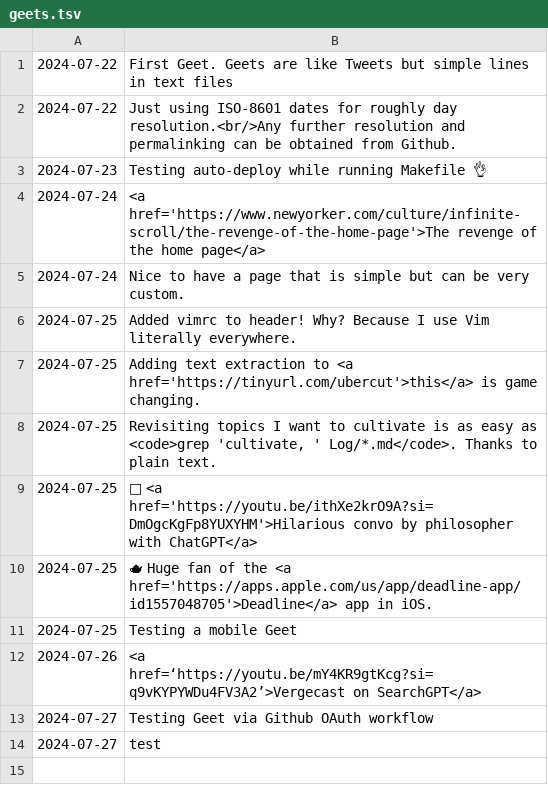
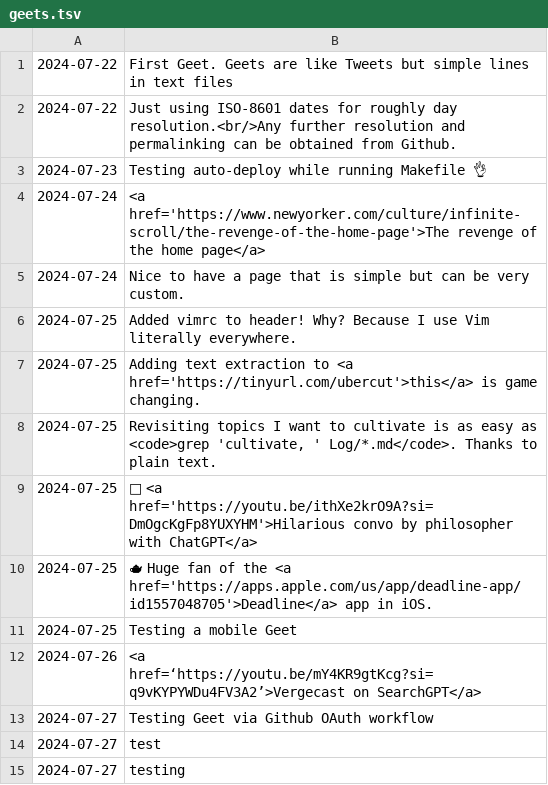
Before and after one commit to geetduggal/geetduggal.github.io, a TSV file: geets.tsv, drawn as a sheet; the diff names each change by its address in the sheet, - before the commit and + after, or states it on an @@ line.

```diff
--- a/geets.tsv
+++ b/geets.tsv
+row 15: 2024-07-27 | testing
```
